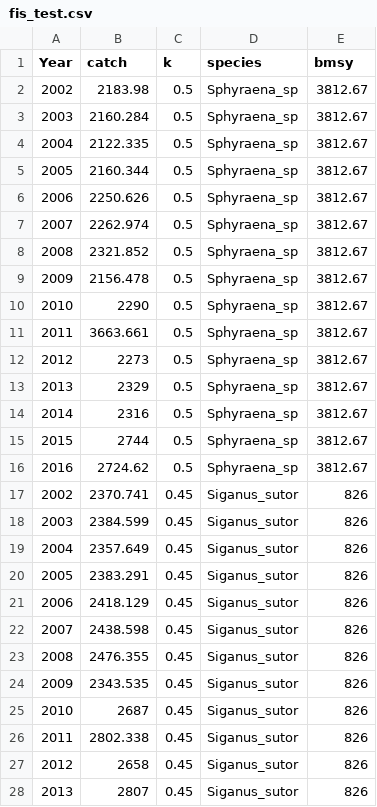
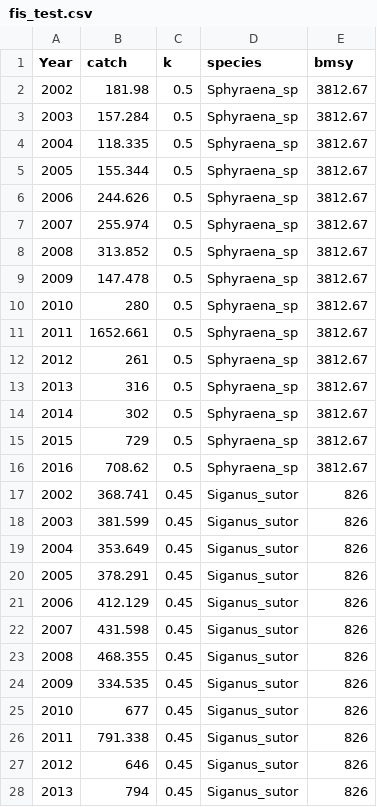
Before and after one commit to OHI-Science/ken, a CSV file: prep/FIS/fis_test.csv, drawn as a sheet; only a part is shown; the diff covers the shown part only.

Commit message:
Re-uploaded the fis_test data layer with catch values

```diff
--- a/prep/FIS/fis_test.csv
+++ b/prep/FIS/fis_test.csv
@@ -1,28 +1,28 @@
 Year,catch,k,species,bmsy
-2002,2183.98,0.5,Sphyraena_sp,3812.67
-2003,2160.284,0.5,Sphyraena_sp,3812.67
-2004,2122.335,0.5,Sphyraena_sp,3812.67
-2005,2160.344,0.5,Sphyraena_sp,3812.67
-2006,2250.626,0.5,Sphyraena_sp,3812.67
-2007,2262.974,0.5,Sphyraena_sp,3812.67
-2008,2321.852,0.5,Sphyraena_sp,3812.67
-2009,2156.478,0.5,Sphyraena_sp,3812.67
-2010,2290,0.5,Sphyraena_sp,3812.67
-2011,3663.661,0.5,Sphyraena_sp,3812.67
-2012,2273,0.5,Sphyraena_sp,3812.67
-2013,2329,0.5,Sphyraena_sp,3812.67
-2014,2316,0.5,Sphyraena_sp,3812.67
-2015,2744,0.5,Sphyraena_sp,3812.67
-2016,2724.62,0.5,Sphyraena_sp,3812.67
-2002,2370.741,0.45,Siganus_sutor,826
-2003,2384.599,0.45,Siganus_sutor,826
-2004,2357.649,0.45,Siganus_sutor,826
-2005,2383.291,0.45,Siganus_sutor,826
-2006,2418.129,0.45,Siganus_sutor,826
-2007,2438.598,0.45,Siganus_sutor,826
-2008,2476.355,0.45,Siganus_sutor,826
-2009,2343.535,0.45,Siganus_sutor,826
-2010,2687,0.45,Siganus_sutor,826
-2011,2802.338,0.45,Siganus_sutor,826
-2012,2658,0.45,Siganus_sutor,826
-2013,2807,0.45,Siganus_sutor,826
+2002,181.98,0.5,Sphyraena_sp,3812.67
+2003,157.284,0.5,Sphyraena_sp,3812.67
+2004,118.335,0.5,Sphyraena_sp,3812.67
+2005,155.344,0.5,Sphyraena_sp,3812.67
+2006,244.626,0.5,Sphyraena_sp,3812.67
+2007,255.974,0.5,Sphyraena_sp,3812.67
+2008,313.852,0.5,Sphyraena_sp,3812.67
+2009,147.478,0.5,Sphyraena_sp,3812.67
+2010,280,0.5,Sphyraena_sp,3812.67
+2011,1652.661,0.5,Sphyraena_sp,3812.67
+2012,261,0.5,Sphyraena_sp,3812.67
+2013,316,0.5,Sphyraena_sp,3812.67
+2014,302,0.5,Sphyraena_sp,3812.67
+2015,729,0.5,Sphyraena_sp,3812.67
+2016,708.62,0.5,Sphyraena_sp,3812.67
+2002,368.741,0.45,Siganus_sutor,826
+2003,381.599,0.45,Siganus_sutor,826
+2004,353.649,0.45,Siganus_sutor,826
+2005,378.291,0.45,Siganus_sutor,826
+2006,412.129,0.45,Siganus_sutor,826
+2007,431.598,0.45,Siganus_sutor,826
+2008,468.355,0.45,Siganus_sutor,826
+2009,334.535,0.45,Siganus_sutor,826
+2010,677,0.45,Siganus_sutor,826
+2011,791.338,0.45,Siganus_sutor,826
+2012,646,0.45,Siganus_sutor,826
+2013,794,0.45,Siganus_sutor,826
```
Also changed, not shown: 48 edited cells elsewhere in this file.
